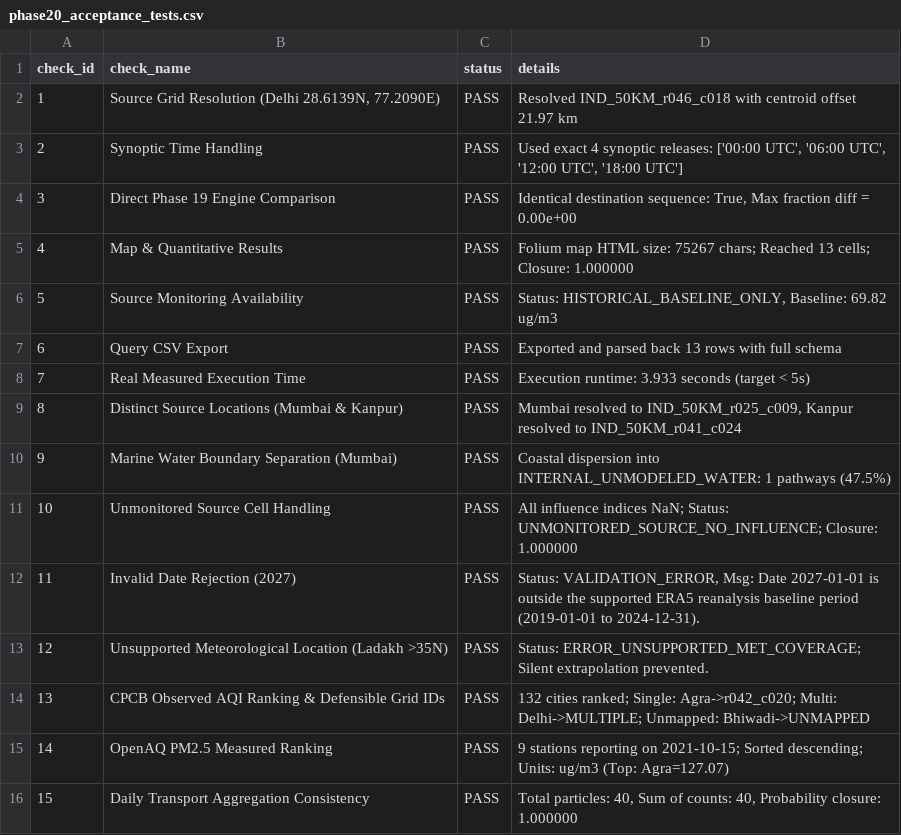
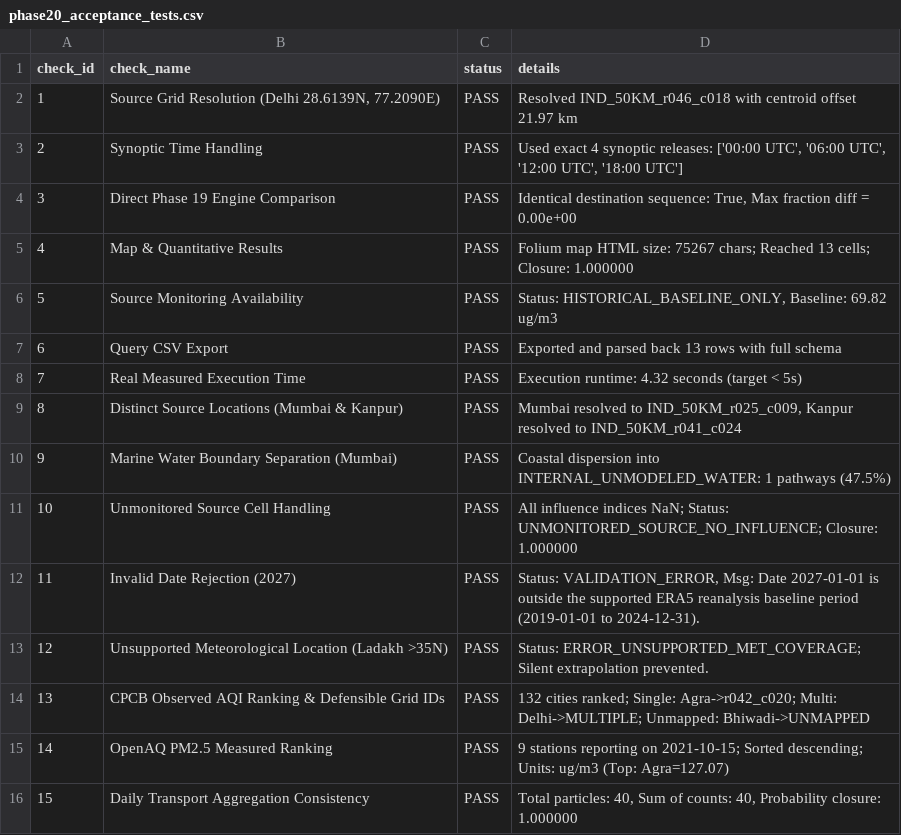
Before and after one commit to Nayanpreetham/Quantifying-and-visualization-of-pollution-dispersion---version-2, a CSV file: results/phase20_app/phase20_acceptance_tests.csv, drawn as a sheet.

```diff
--- a/results/phase20_app/phase20_acceptance_tests.csv
+++ b/results/phase20_app/phase20_acceptance_tests.csv
@@ -7,3 +7,3 @@ check_id,check_name,status,details
 6,Query CSV Export,PASS,Exported and parsed back 13 rows with full schema
-7,Real Measured Execution Time,PASS,Execution runtime: 3.933 seconds (target < 5s)
+7,Real Measured Execution Time,PASS,Execution runtime: 4.32 seconds (target < 5s)
 8,Distinct Source Locations (Mumbai & Kanpur),PASS,"Mumbai resolved to IND_50KM_r025_c009, Kanpur resolved to IND_50KM_r041_c024"
```
Also changed, not shown: results/phase20_app/phase20_test_results.csv, results/phase21_final_synthesis/target_query_regression_tests.csv.
